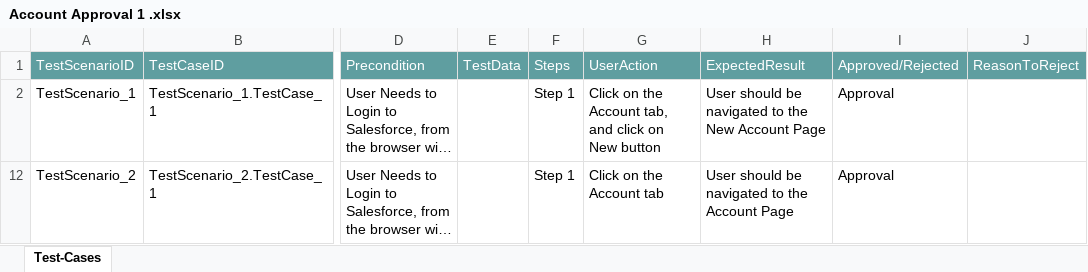
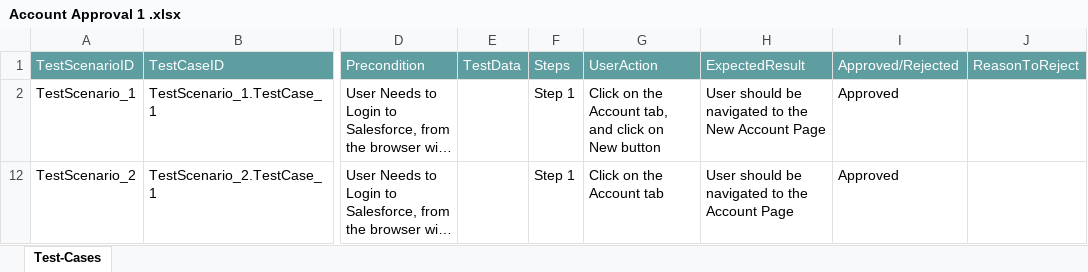
Before and after one commit to ShaikMohamedIrfan/Atifsnap02, an Excel workbook: Account Approval 1 .xlsx, sheet Test-Cases, drawn as a sheet; only a part is shown, gaps mark what is left out; long unchanged cells end in …; values as stored, in another font and other column widths than the file's, no borders; table styles not drawn; the diff names each change by its address in the sheet, - before the commit and + after, or states it on an @@ line.

Commit message:
Add files via upload

```diff
--- a/Account Approval 1 .xlsx (sheet Test-Cases)
+++ b/Account Approval 1 .xlsx (sheet Test-Cases)
-I2: Approval
+I2: Approved
-I12: Approval
+I12: Approved
```
